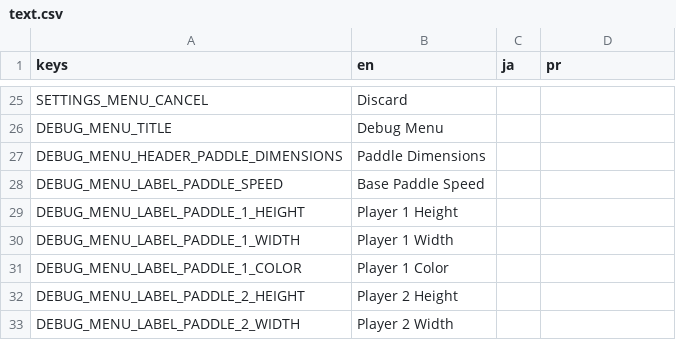
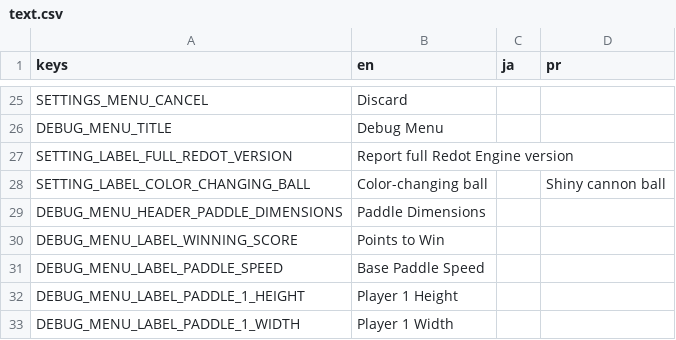
Before and after one commit to swashdev/redot-pong, a CSV file: localization/text.csv, drawn as a sheet; only a part is shown, gaps mark what is left out; the shorter side is filled out with more unchanged rows.

Commit message:
Add more mundane user settings.
Settings to change the winning score, deactivate the color-changing
ball, and fiddle with the Redot Engine version number disclosure have
been added.

```diff
--- a/localization/text.csv
+++ b/localization/text.csv
@@ -26,3 +26,6 @@
 "DEBUG_MENU_TITLE","Debug Menu","",""
+"SETTING_LABEL_FULL_REDOT_VERSION","Report full Redot Engine version","",""
+"SETTING_LABEL_COLOR_CHANGING_BALL","Color-changing ball","","Shiny cannon ball"
 "DEBUG_MENU_HEADER_PADDLE_DIMENSIONS","Paddle Dimensions","",""
+"DEBUG_MENU_LABEL_WINNING_SCORE","Points to Win","",""
 "DEBUG_MENU_LABEL_PADDLE_SPEED","Base Paddle Speed","",""
```
Also changed, not shown: 4 other files.
